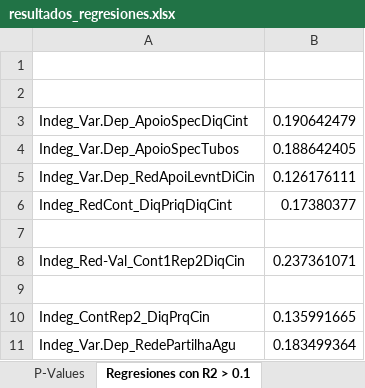
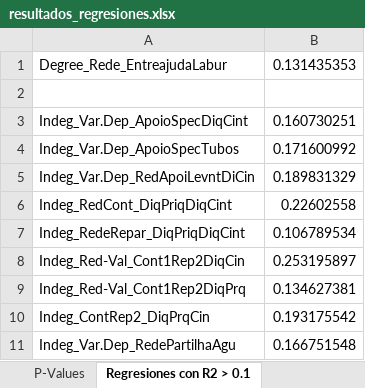
Before and after one commit to Emmanuel461/Social_Model_Enchugal, an Excel workbook: DataIntermediate/resultados_regresiones.xlsx, sheet Regresiones con R2 > 0.1, drawn as a sheet; values as stored, in another font and other column widths than the file's, no borders; removed rows and columns are numbered as before the commit, all else as after; the diff names each change by its address in the sheet, - before the commit and + after, or states it on an @@ line.

```diff
--- a/DataIntermediate/resultados_regresiones.xlsx (sheet Regresiones con R2 > 0.1)
+++ b/DataIntermediate/resultados_regresiones.xlsx (sheet Regresiones con R2 > 0.1)
+row 1: Degree_Rede_EntreajudaLabur | 0.131435353
-row 2: (empty)
-B3: 0.190642479
+B3: 0.160730251
-B4: 0.188642405
+B4: 0.171600992
-B5: 0.126176111
+B5: 0.189831329
-B6: 0.17380377
+B6: 0.22602558
-row 7: (empty)
+row 7: Indeg_RedeRepar_DiqPriqDiqCint | 0.106789534
-B8: 0.237361071
+B8: 0.253195897
-row 9: (empty)
+row 9: Indeg_Red-Val_Cont1Rep2DiqPrq | 0.134627381
-B10: 0.135991665
+B10: 0.193175542
-B11: 0.183499364
+B11: 0.166751548
```
Also changed, not shown: sheet P-Values, sheet R2, sheet R2 Ajustado, DataIn/VarExpl/13_Var.Explic_FamiRedPaiTiopatCriadr.xlsx, DataIn/VarExpl/Puntos_moranza.xlsx, 14 other files.
